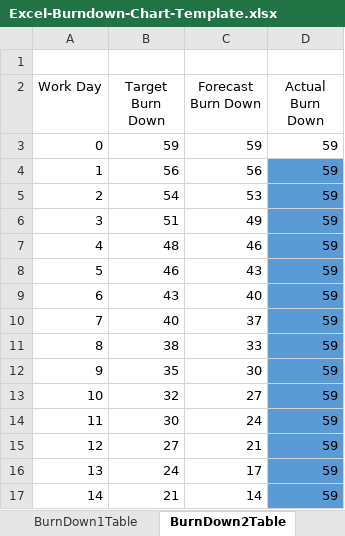
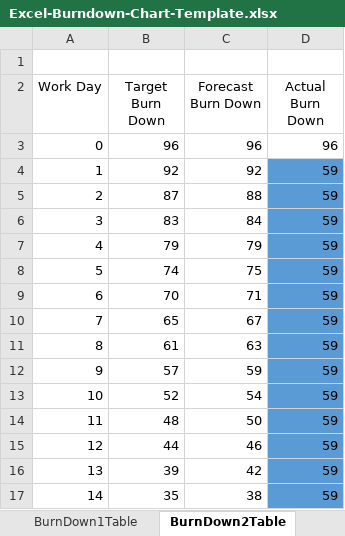
Before and after one commit to sebastiandavidfalconi/proyectometodologia7342, an Excel workbook: Excel-Burndown-Chart-Template.xlsx, sheet BurnDown2Table, drawn as a sheet; only a part is shown; values as stored, in another font and other column widths than the file's, no borders; charts and pictures and table styles not drawn; the diff covers the shown part only; the diff names each change by its address in the sheet, - before the commit and + after, or states it on an @@ line.

```diff
--- a/Excel-Burndown-Chart-Template.xlsx (sheet BurnDown2Table)
+++ b/Excel-Burndown-Chart-Template.xlsx (sheet BurnDown2Table)
-B3 (Target Burn Down): 59
+B3 (Target Burn Down): 96
-C3 (Forecast Burn Down): 59
+C3 (Forecast Burn Down): 96
-D3 (Actual Burn Down): 59
+D3 (Actual Burn Down): 96
-B4 (Target Burn Down): 56
+B4 (Target Burn Down): 92
-C4 (Forecast Burn Down): 56
+C4 (Forecast Burn Down): 92
-B5 (Target Burn Down): 54
+B5 (Target Burn Down): 87
-C5 (Forecast Burn Down): 53
+C5 (Forecast Burn Down): 88
-B6 (Target Burn Down): 51
+B6 (Target Burn Down): 83
-C6 (Forecast Burn Down): 49
+C6 (Forecast Burn Down): 84
-B7 (Target Burn Down): 48
+B7 (Target Burn Down): 79
-C7 (Forecast Burn Down): 46
+C7 (Forecast Burn Down): 79
-B8 (Target Burn Down): 46
+B8 (Target Burn Down): 74
-C8 (Forecast Burn Down): 43
+C8 (Forecast Burn Down): 75
-B9 (Target Burn Down): 43
+B9 (Target Burn Down): 70
-C9 (Forecast Burn Down): 40
+C9 (Forecast Burn Down): 71
-B10 (Target Burn Down): 40
+B10 (Target Burn Down): 65
-C10 (Forecast Burn Down): 37
+C10 (Forecast Burn Down): 67
-B11 (Target Burn Down): 38
+B11 (Target Burn Down): 61
-C11 (Forecast Burn Down): 33
+C11 (Forecast Burn Down): 63
-B12 (Target Burn Down): 35
+B12 (Target Burn Down): 57
-C12 (Forecast Burn Down): 30
+C12 (Forecast Burn Down): 59
-B13 (Target Burn Down): 32
+B13 (Target Burn Down): 52
-C13 (Forecast Burn Down): 27
+C13 (Forecast Burn Down): 54
-B14 (Target Burn Down): 30
+B14 (Target Burn Down): 48
-C14 (Forecast Burn Down): 24
+C14 (Forecast Burn Down): 50
-B15 (Target Burn Down): 27
+B15 (Target Burn Down): 44
-C15 (Forecast Burn Down): 21
+C15 (Forecast Burn Down): 46
-B16 (Target Burn Down): 24
+B16 (Target Burn Down): 39
-C16 (Forecast Burn Down): 17
+C16 (Forecast Burn Down): 42
-B17 (Target Burn Down): 21
+B17 (Target Burn Down): 35
-C17 (Forecast Burn Down): 14
+C17 (Forecast Burn Down): 38
```
Also changed, not shown: 15 edited cells elsewhere in this sheet, sheet BurnDown1Table, sheet Backlog1Table, sheet Sprint1, sheet Sprint2, sheet Backlog2Table, sheet Sprint1Info, 1 more sheet, charts or pictures.
